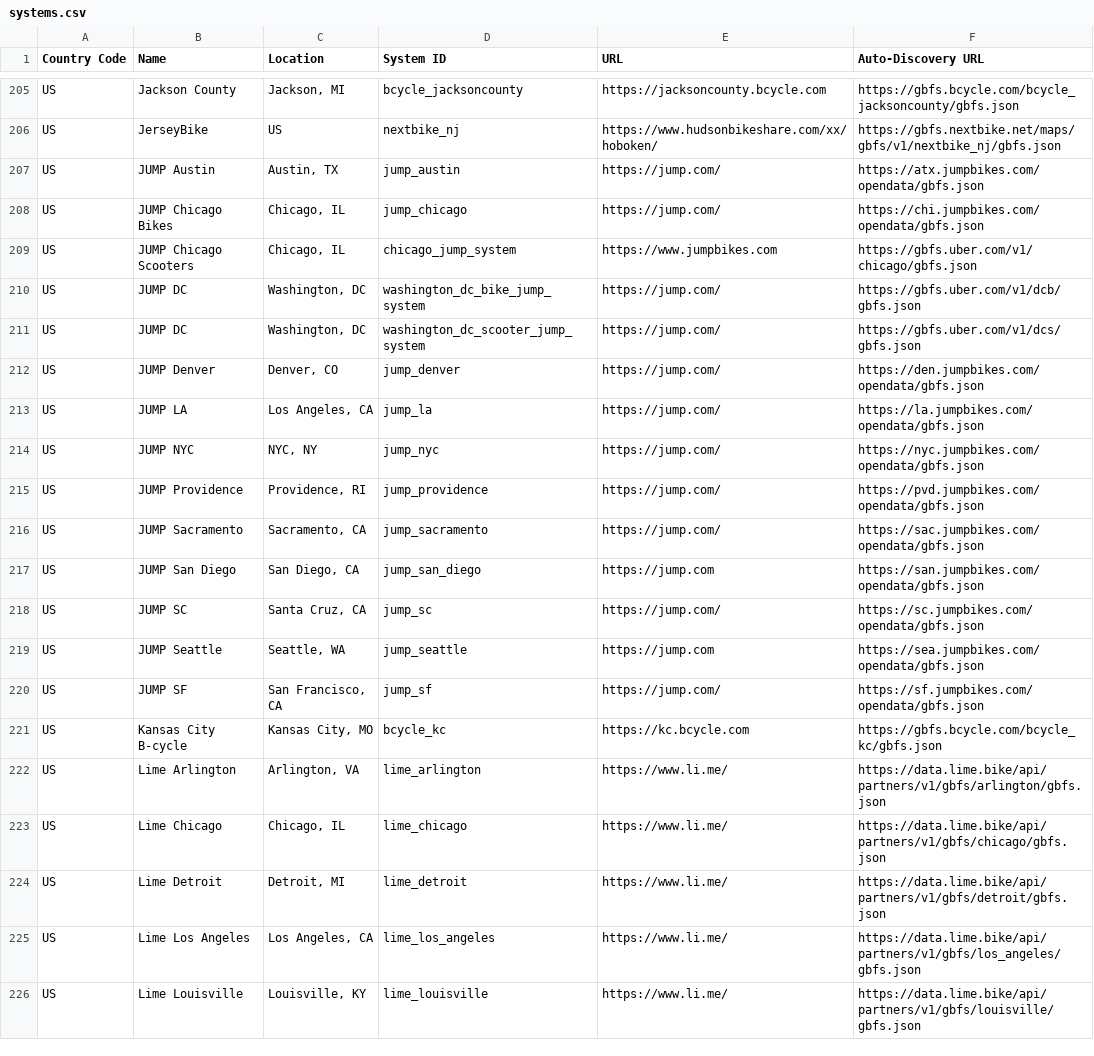
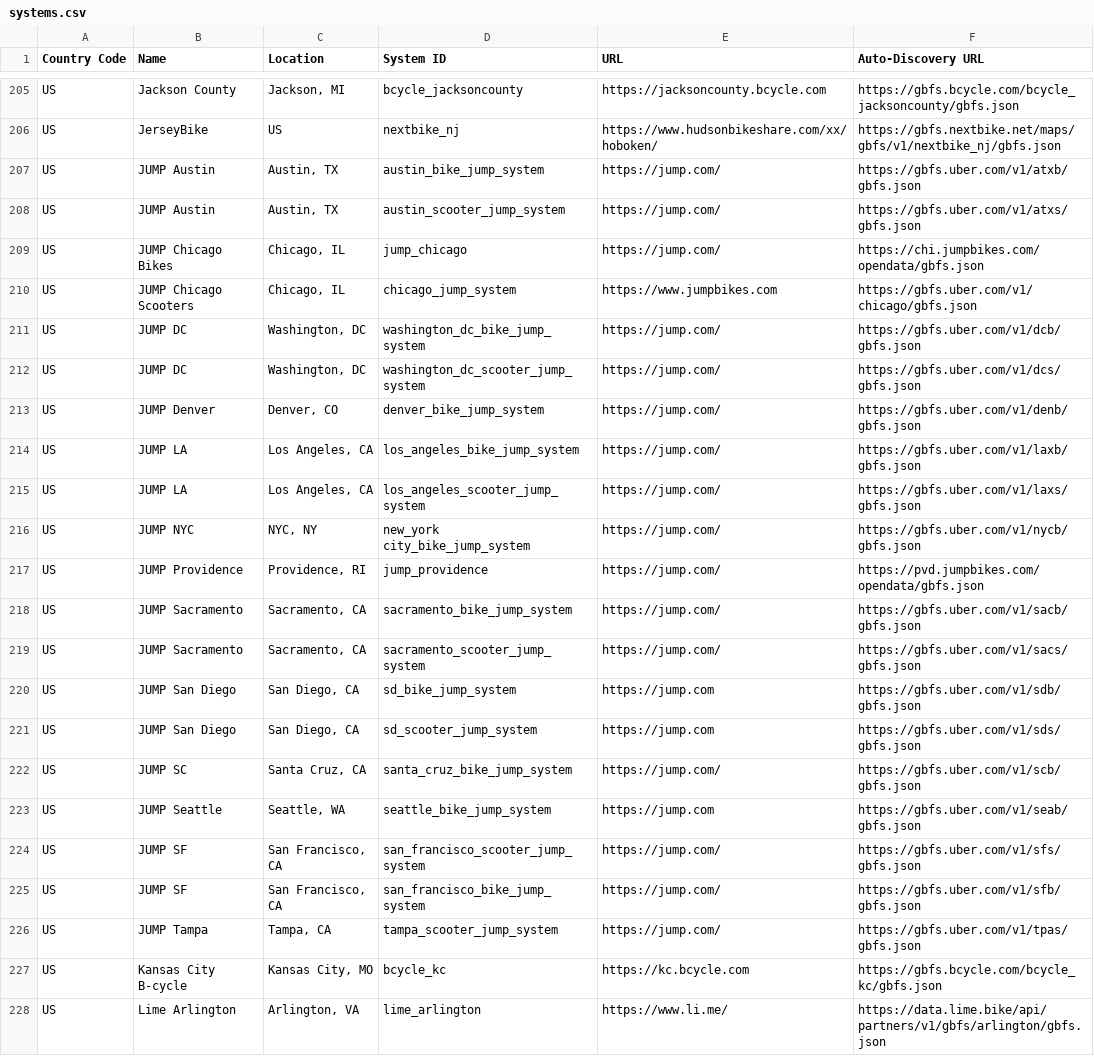
Before and after one commit to MobilityData/gbfs, a CSV file: systems.csv, drawn as a sheet; only a part is shown, gaps mark what is left out; the shorter side is filled out with more unchanged rows.

Commit message:
Update Jump Feeds
Update feed url scheme for: Austin, Denver, Los Angeles, New York City, Denver, Sacramento, San Diego, Santa Cruz, Seattle, and San Francisco.
New Feed Added: Tampa

```diff
--- a/systems.csv
+++ b/systems.csv
@@ -206,3 +206,4 @@ US,Jackson County,"Jackson, MI",bcycle_jacksoncounty,https://jacksoncounty.bcycl
 US,JerseyBike,"US",nextbike_nj,https://www.hudsonbikeshare.com/xx/hoboken/,https://gbfs.nextbike.net/maps/gbfs/v1/nextbike_nj/gbfs.json
-US,JUMP Austin,"Austin, TX",jump_austin,https://jump.com/,https://atx.jumpbikes.com/opendata/gbfs.json
+US,JUMP Austin,"Austin, TX",austin_bike_jump_system,https://jump.com/,https://gbfs.uber.com/v1/atxb/gbfs.json
+US,JUMP Austin,"Austin, TX",austin_scooter_jump_system,https://jump.com/,https://gbfs.uber.com/v1/atxs/gbfs.json
 US,JUMP Chicago Bikes,"Chicago, IL",jump_chicago,https://jump.com/,https://chi.jumpbikes.com/opendata/gbfs.json
@@ -211,11 +212,16 @@ US,JUMP DC,"Washington, DC",washington_dc_bike_jump_system,https://jump.com/,htt
 US,JUMP DC,"Washington, DC",washington_dc_scooter_jump_system,https://jump.com/,https://gbfs.uber.com/v1/dcs/gbfs.json
-US,JUMP Denver,"Denver, CO",jump_denver,https://jump.com/,https://den.jumpbikes.com/opendata/gbfs.json
-US,JUMP LA,"Los Angeles, CA",jump_la,https://jump.com/,https://la.jumpbikes.com/opendata/gbfs.json
-US,JUMP NYC,"NYC, NY",jump_nyc,https://jump.com/,https://nyc.jumpbikes.com/opendata/gbfs.json
+US,JUMP Denver,"Denver, CO",denver_bike_jump_system,https://jump.com/,https://gbfs.uber.com/v1/denb/gbfs.json
+US,JUMP LA,"Los Angeles, CA",los_angeles_bike_jump_system,https://jump.com/,https://gbfs.uber.com/v1/laxb/gbfs.json
+US,JUMP LA,"Los Angeles, CA",los_angeles_scooter_jump_system,https://jump.com/,https://gbfs.uber.com/v1/laxs/gbfs.json
+US,JUMP NYC,"NYC, NY",new_york city_bike_jump_system,https://jump.com/,https://gbfs.uber.com/v1/nycb/gbfs.json
 US,JUMP Providence,"Providence, RI",jump_providence,https://jump.com/,https://pvd.jumpbikes.com/opendata/gbfs.json
-US,JUMP Sacramento,"Sacramento, CA",jump_sacramento,https://jump.com/,https://sac.jumpbikes.com/opendata/gbfs.json
-US,JUMP San Diego,"San Diego, CA",jump_san_diego,https://jump.com,https://san.jumpbikes.com/opendata/gbfs.json
-US,JUMP SC,"Santa Cruz, CA",jump_sc,https://jump.com/,https://sc.jumpbikes.com/opendata/gbfs.json
-US,JUMP Seattle,"Seattle, WA",jump_seattle,https://jump.com,https://sea.jumpbikes.com/opendata/gbfs.json
-US,JUMP SF,"San Francisco, CA",jump_sf,https://jump.com/,https://sf.jumpbikes.com/opendata/gbfs.json
+US,JUMP Sacramento,"Sacramento, CA",sacramento_bike_jump_system,https://jump.com/,https://gbfs.uber.com/v1/sacb/gbfs.json
+US,JUMP Sacramento,"Sacramento, CA",sacramento_scooter_jump_system,https://jump.com/,https://gbfs.uber.com/v1/sacs/gbfs.json
+US,JUMP San Diego,"San Diego, CA",sd_bike_jump_system,https://jump.com,https://gbfs.uber.com/v1/sdb/gbfs.json
+US,JUMP San Diego,"San Diego, CA",sd_scooter_jump_system,https://jump.com,https://gbfs.uber.com/v1/sds/gbfs.json
+US,JUMP SC,"Santa Cruz, CA",santa_cruz_bike_jump_system,https://jump.com/,https://gbfs.uber.com/v1/scb/gbfs.json
+US,JUMP Seattle,"Seattle, WA",seattle_bike_jump_system,https://jump.com,https://gbfs.uber.com/v1/seab/gbfs.json
+US,JUMP SF,"San Francisco, CA",san_francisco_scooter_jump_system,https://jump.com/,https://gbfs.uber.com/v1/sfs/gbfs.json
+US,JUMP SF,"San Francisco, CA",san_francisco_bike_jump_system,https://jump.com/,https://gbfs.uber.com/v1/sfb/gbfs.json
+US,JUMP Tampa,"Tampa, CA",tampa_scooter_jump_system,https://jump.com/,https://gbfs.uber.com/v1/tpas/gbfs.json
 US,Kansas City B-cycle,"Kansas City, MO",bcycle_kc,https://kc.bcycle.com,https://gbfs.bcycle.com/bcycle_kc/gbfs.json
```
